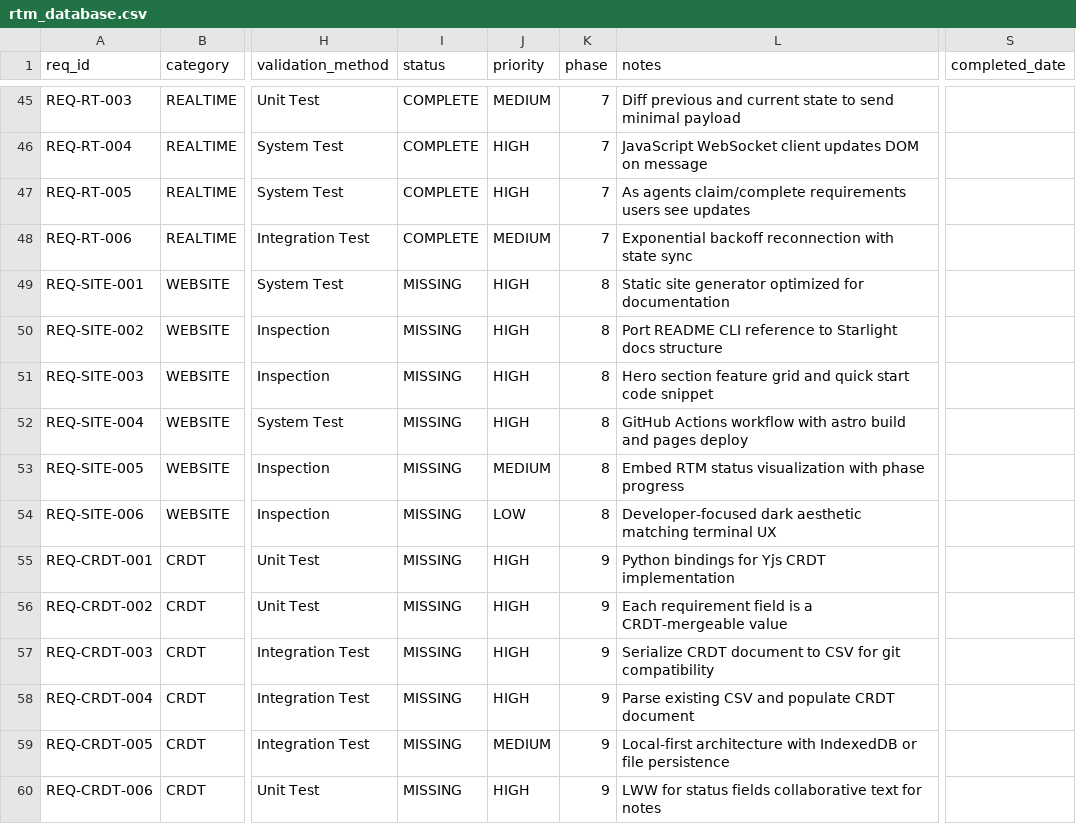
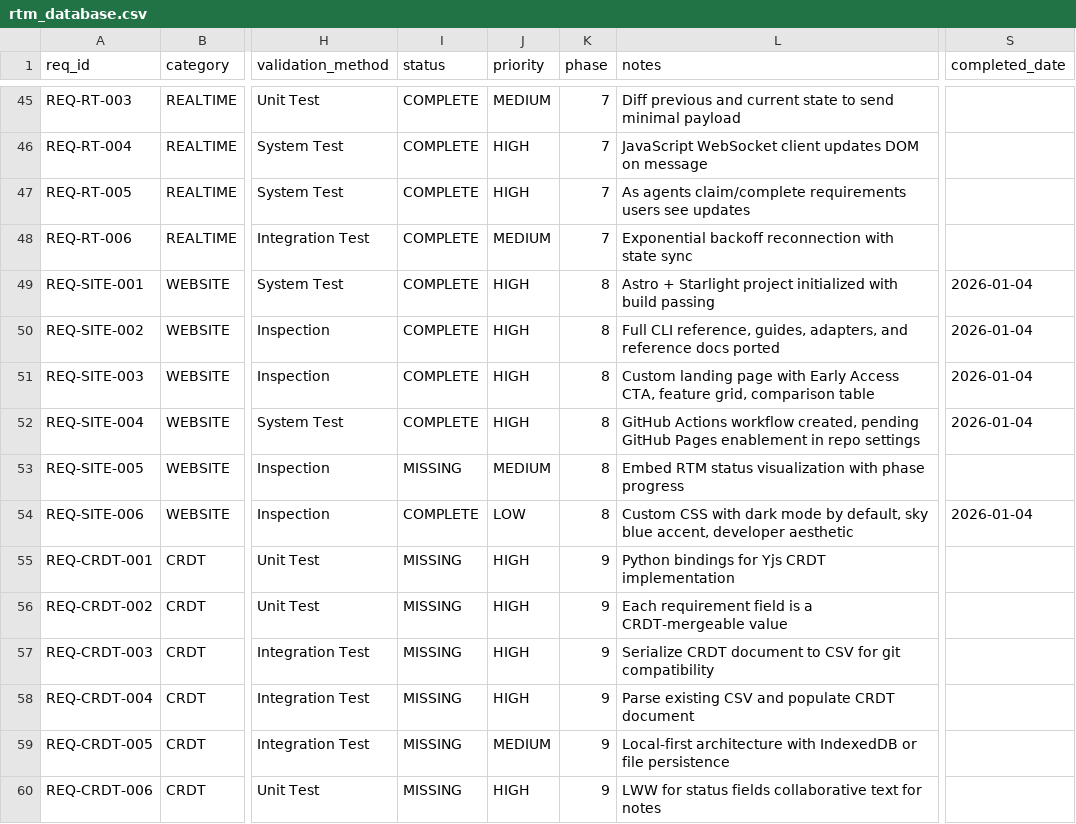
Before and after one commit to rtmx-ai/rtmx, a CSV file: docs/rtm_database.csv, drawn as a sheet; only a part is shown, gaps mark what is left out; the diff names each change by its address in the sheet, - before the commit and + after, or states it on an @@ line.

```diff
--- a/docs/rtm_database.csv
+++ b/docs/rtm_database.csv
-I49:I52 (status): MISSING
+I49:I52 (status): COMPLETE
-L49 (notes): Static site generator optimized for documentation
+L49 (notes): Astro + Starlight project initialized with build passing
-S49:S52 (completed_date): (empty)
+S49:S52 (completed_date): 2026-01-04
-L50 (notes): Port README CLI reference to Starlight docs structure
+L50 (notes): Full CLI reference, guides, adapters, and reference docs ported
-L51 (notes): Hero section feature grid and quick start code snippet
+L51 (notes): Custom landing page with Early Access CTA, feature grid, comparison table
-L52 (notes): …Actions workflow with astro build and pages deploy
+L52 (notes): …Actions workflow created, pending GitHub Pages enablement in repo settings
-I54 (status): MISSING
+I54 (status): COMPLETE
-L54 (notes): Developer-focused dark aesthetic matching terminal UX
+L54 (notes): Custom CSS with dark mode by default, sky blue accent, developer aesthetic
-S54 (completed_date): (empty)
+S54 (completed_date): 2026-01-04
```
